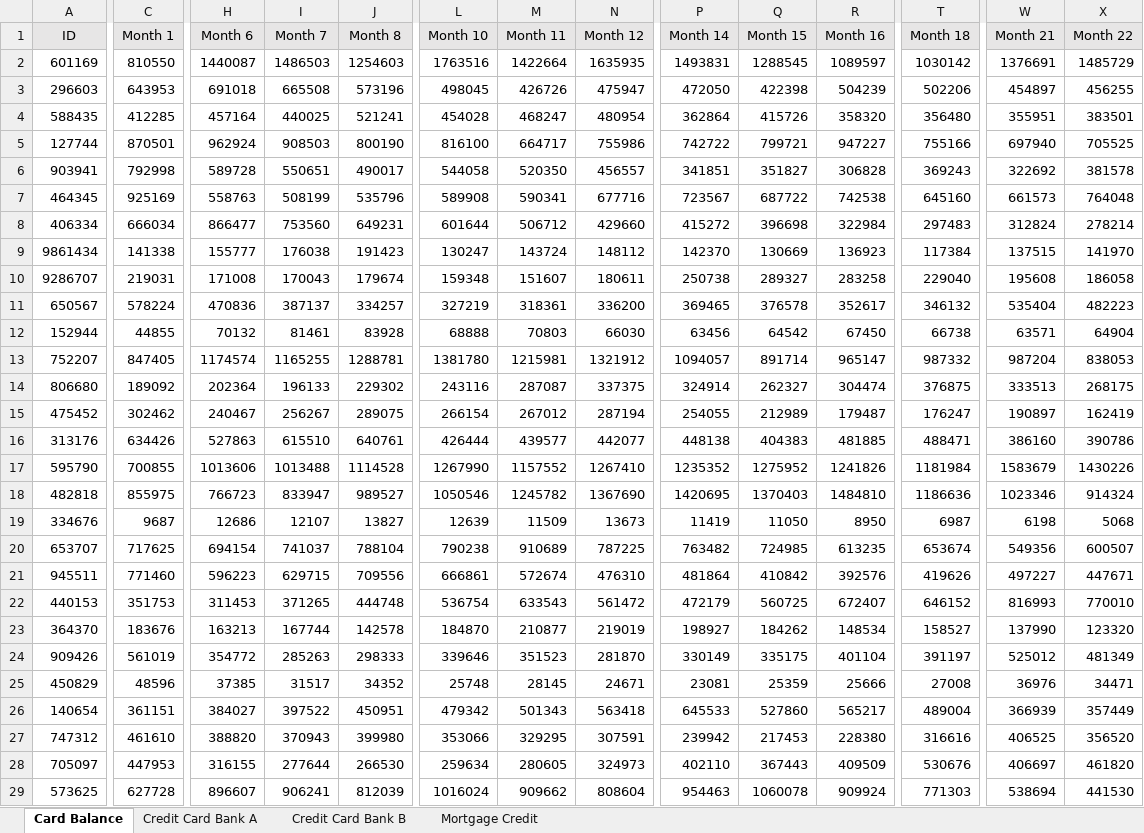
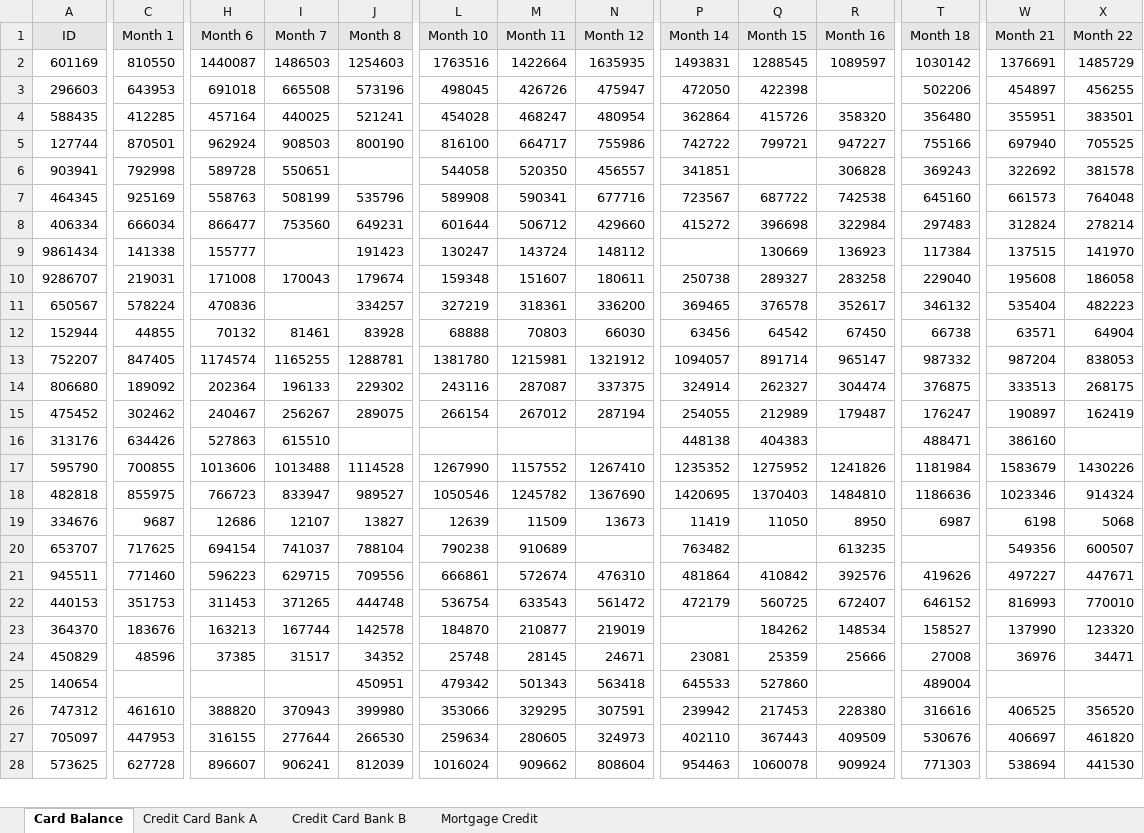
Before and after one commit to y44k0v/Data-Wrangling, an Excel workbook: Excel Data General Data Wrangling/Data Raw Simulated.xlsx, sheet Card Balance, drawn as a sheet; only a part is shown, gaps mark what is left out; values as stored, in another font and other column widths than the file's, no borders; removed rows and columns are numbered as before the commit, all else as after; rows hold the shown columns only; the diff covers the shown part only; the diff names each change by its address in the sheet, - before the commit and + after, or states it on an @@ line.

```diff
--- a/Excel Data General Data Wrangling/Data Raw Simulated.xlsx (sheet Card Balance)
+++ b/Excel Data General Data Wrangling/Data Raw Simulated.xlsx (sheet Card Balance)
-R3 (Month 16): 504239
+R3 (Month 16): (empty)
-J6 (Month 8): 490017
+J6 (Month 8): (empty)
-Q6 (Month 15): 351827
+Q6 (Month 15): (empty)
-I9 (Month 7): 176038
+I9 (Month 7): (empty)
-P9 (Month 14): 142370
+P9 (Month 14): (empty)
-I11 (Month 7): 387137
+I11 (Month 7): (empty)
-J16 (Month 8): 640761
+J16 (Month 8): (empty)
-L16 (Month 10): 426444
+L16 (Month 10): (empty)
-M16 (Month 11): 439577
+M16 (Month 11): (empty)
-N16 (Month 12): 442077
+N16 (Month 12): (empty)
-R16 (Month 16): 481885
+R16 (Month 16): (empty)
-X16 (Month 22): 390786
+X16 (Month 22): (empty)
-N20 (Month 12): 787225
+N20 (Month 12): (empty)
-Q20 (Month 15): 724985
+Q20 (Month 15): (empty)
-T20 (Month 18): 653674
+T20 (Month 18): (empty)
-P23 (Month 14): 198927
+P23 (Month 14): (empty)
-row 24: 909426 | 561019 | 354772 | 285263 | 298333 | 339646 | 351523 | 281870 | 330149 | 335175 | 401104 | 391197 | 525012 | 481349
-C25 (Month 1): 361151
+C25 (Month 1): (empty)
-H25 (Month 6): 384027
+H25 (Month 6): (empty)
-I25 (Month 7): 397522
+I25 (Month 7): (empty)
-R25 (Month 16): 565217
+R25 (Month 16): (empty)
-W25 (Month 21): 366939
+W25 (Month 21): (empty)
-X25 (Month 22): 357449
+X25 (Month 22): (empty)
```
Also changed, not shown: 9 removed rows and 15 edited cells elsewhere in this sheet, sheet Credit Card Bank B, sheet Credit Card Bank A, sheet Mortgage Credit, 1 other file.
